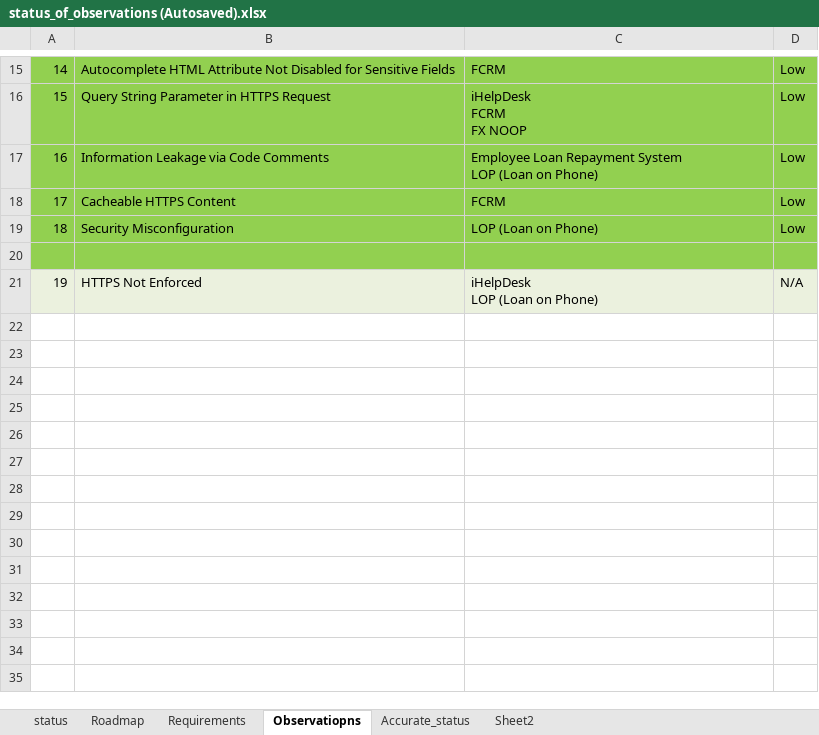
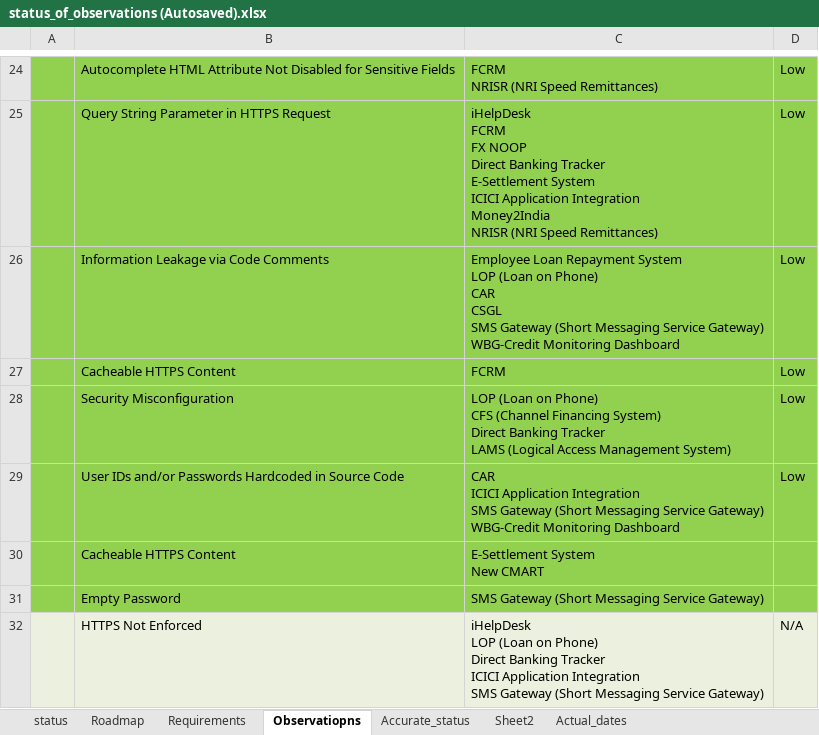
Before and after one commit to Naveenholla3/ud851-Exercises, an Excel workbook: status_of_observations (Autosaved).xlsx, sheet Observatiopns, drawn as a sheet; only a part is shown, gaps mark what is left out; values as stored, in another font and other column widths than the file's, no borders; addresses are those after the commit; ↵ is a line break in a cell; the diff covers the shown part only; the diff names each change by its address in the sheet, - before the commit and + after, or states it on an @@ line.

```diff
--- a/status_of_observations (Autosaved).xlsx (sheet Observatiopns)
+++ b/status_of_observations (Autosaved).xlsx (sheet Observatiopns)
+sheet tab: Actual_dates
-A24: 14
+A24: (empty)
-C24: FCRM
+C24: FCRM ↵ NRISR (NRI Speed Remittances)
-A25: 15
+A25: (empty)
-C25: …FX NOOP
+C25: …FX NOOP ↵ Direct Banking Tracker ↵ E-Settlement System ↵ ICICI Application Integration ↵ Money2India ↵ NRISR (NRI Speed Remittances)
-A26: 16
+A26: (empty)
-C26: …on Phone)
+C26: …on Phone) ↵ CAR ↵ CSGL ↵ SMS Gateway (Short Messaging Service Gateway) ↵ WBG-Credit Monitoring Dashboard
-A27: 17
+A27: (empty)
-A28: 18
+A28: (empty)
-C28: …on Phone)
+C28: …on Phone) ↵ CFS (Channel Financing System) ↵ Direct Banking Tracker ↵ LAMS (Logical Access Management System)
-row 29: (empty)
+row 29:  | User IDs and/or Passwords Hardcoded in Source Code | CAR ↵ ICICI Application Integration ↵ SMS Gateway (Short Messaging Service Gateway) ↵ WBG-Credit Monitoring Dashboard | Low
+row 30:  | Cacheable HTTPS Content | E-Settlement System ↵ New CMART
+row 31:  | Empty Password | SMS Gateway (Short Messaging Service Gateway)
-A32: 19
+A32: (empty)
-C32: …on Phone)
+C32: …on Phone) ↵ Direct Banking Tracker ↵ ICICI Application Integration ↵ SMS Gateway (Short Messaging Service Gateway)
```
Also changed, not shown: 9 added rows and 23 edited cells elsewhere in this sheet, sheet Accurate_status, sheet status.
